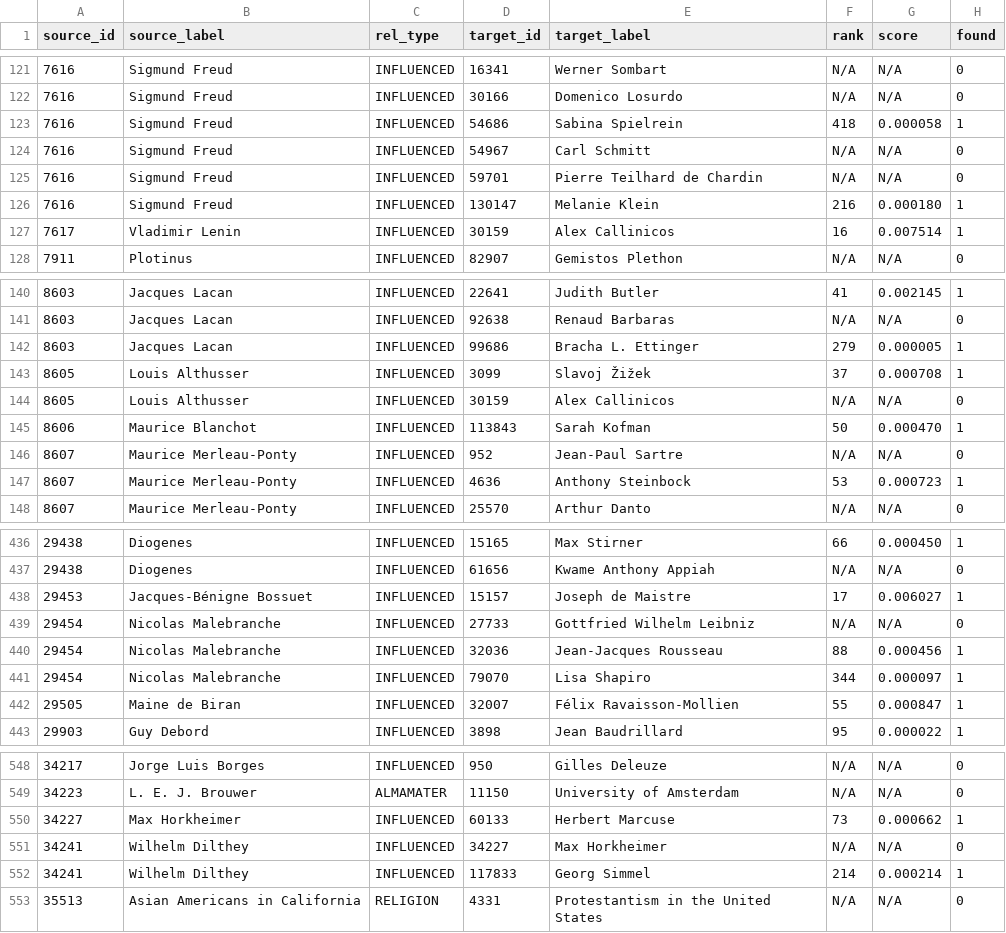
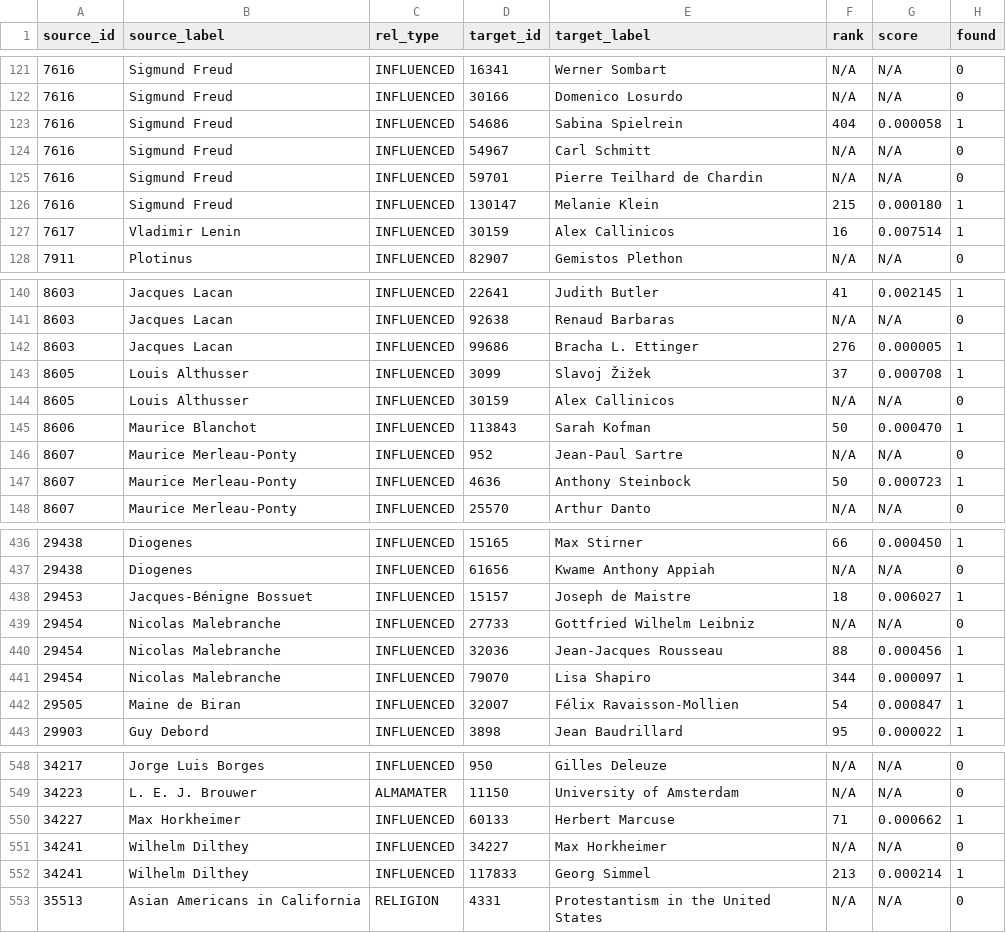
Before and after one commit to RaphaelSVSouza/mc859-dbpedia-intellectual-network, a TSV file: neo4j/ppr_predictions.tsv, drawn as a sheet; only a part is shown, gaps mark what is left out; the diff covers the shown part only.

```diff
--- a/neo4j/ppr_predictions.tsv
+++ b/neo4j/ppr_predictions.tsv
@@ -122,6 +122,6 @@ source_id	source_label	rel_type	target_id	target_label	rank	score	found
 7616	Sigmund Freud	INFLUENCED	30166	Domenico Losurdo	N/A	N/A	0
-7616	Sigmund Freud	INFLUENCED	54686	Sabina Spielrein	418	0.000058	1
+7616	Sigmund Freud	INFLUENCED	54686	Sabina Spielrein	404	0.000058	1
 7616	Sigmund Freud	INFLUENCED	54967	Carl Schmitt	N/A	N/A	0
 7616	Sigmund Freud	INFLUENCED	59701	Pierre Teilhard de Chardin	N/A	N/A	0
-7616	Sigmund Freud	INFLUENCED	130147	Melanie Klein	216	0.000180	1
+7616	Sigmund Freud	INFLUENCED	130147	Melanie Klein	215	0.000180	1
 7617	Vladimir Lenin	INFLUENCED	30159	Alex Callinicos	16	0.007514	1
@@ -141,3 +141,3 @@ source_id	source_label	rel_type	target_id	target_label	rank	score	found
 8603	Jacques Lacan	INFLUENCED	92638	Renaud Barbaras	N/A	N/A	0
-8603	Jacques Lacan	INFLUENCED	99686	Bracha L. Ettinger	279	0.000005	1
+8603	Jacques Lacan	INFLUENCED	99686	Bracha L. Ettinger	276	0.000005	1
 8605	Louis Althusser	INFLUENCED	3099	Slavoj Žižek	37	0.000708	1
@@ -146,3 +146,3 @@ source_id	source_label	rel_type	target_id	target_label	rank	score	found
 8607	Maurice Merleau-Ponty	INFLUENCED	952	Jean-Paul Sartre	N/A	N/A	0
-8607	Maurice Merleau-Ponty	INFLUENCED	4636	Anthony Steinbock	53	0.000723	1
+8607	Maurice Merleau-Ponty	INFLUENCED	4636	Anthony Steinbock	50	0.000723	1
 8607	Maurice Merleau-Ponty	INFLUENCED	25570	Arthur Danto	N/A	N/A	0
@@ -437,3 +437,3 @@ source_id	source_label	rel_type	target_id	target_label	rank	score	found
 29438	Diogenes	INFLUENCED	61656	Kwame Anthony Appiah	N/A	N/A	0
-29453	Jacques-Bénigne Bossuet	INFLUENCED	15157	Joseph de Maistre	17	0.006027	1
+29453	Jacques-Bénigne Bossuet	INFLUENCED	15157	Joseph de Maistre	18	0.006027	1
 29454	Nicolas Malebranche	INFLUENCED	27733	Gottfried Wilhelm Leibniz	N/A	N/A	0
@@ -441,3 +441,3 @@ source_id	source_label	rel_type	target_id	target_label	rank	score	found
 29454	Nicolas Malebranche	INFLUENCED	79070	Lisa Shapiro	344	0.000097	1
-29505	Maine de Biran	INFLUENCED	32007	Félix Ravaisson-Mollien	55	0.000847	1
+29505	Maine de Biran	INFLUENCED	32007	Félix Ravaisson-Mollien	54	0.000847	1
 29903	Guy Debord	INFLUENCED	3898	Jean Baudrillard	95	0.000022	1
@@ -549,5 +549,5 @@ source_id	source_label	rel_type	target_id	target_label	rank	score	found
 34223	L. E. J. Brouwer	ALMAMATER	11150	University of Amsterdam	N/A	N/A	0
-34227	Max Horkheimer	INFLUENCED	60133	Herbert Marcuse	73	0.000662	1
+34227	Max Horkheimer	INFLUENCED	60133	Herbert Marcuse	71	0.000662	1
 34241	Wilhelm Dilthey	INFLUENCED	34227	Max Horkheimer	N/A	N/A	0
-34241	Wilhelm Dilthey	INFLUENCED	117833	Georg Simmel	214	0.000214	1
+34241	Wilhelm Dilthey	INFLUENCED	117833	Georg Simmel	213	0.000214	1
 35513	Asian Americans in California	RELIGION	4331	Protestantism in the United States	N/A	N/A	0
```
Also changed, not shown: 46 edited cells elsewhere in this file, 10 other files.
